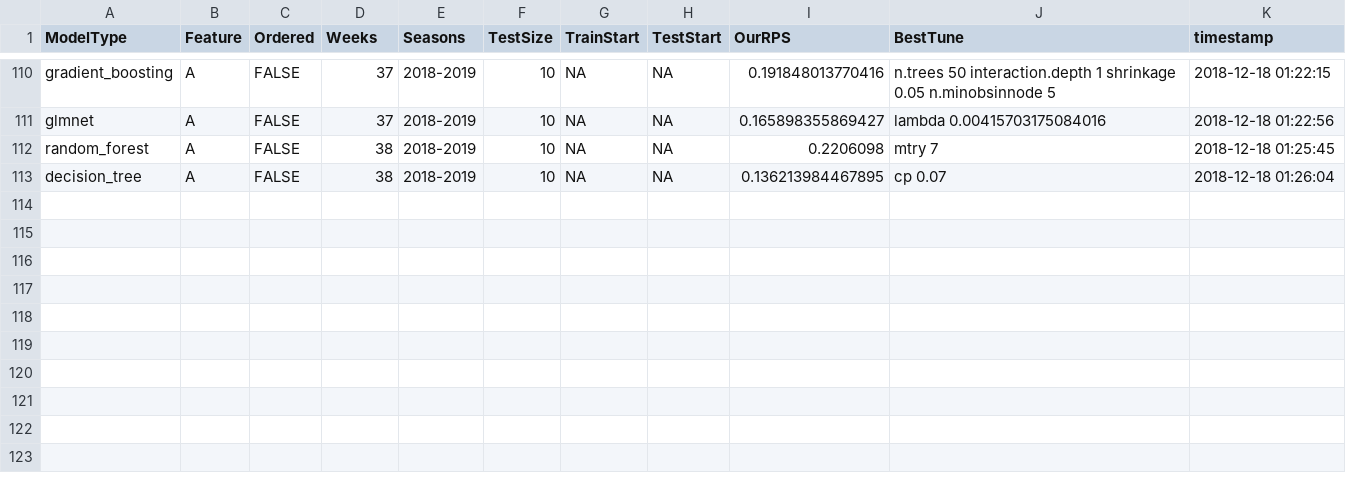
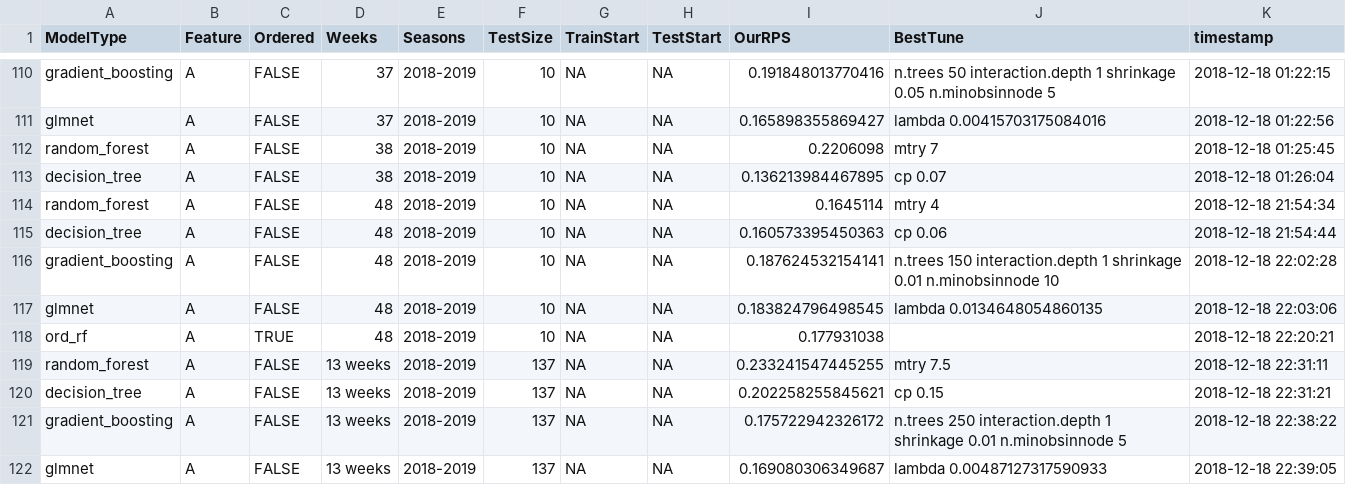
Before and after one commit to sarikayamerts/bitirme, a CSV file: summary2.csv, drawn as a sheet; only a part is shown, gaps mark what is left out.

```diff
--- a/summary2.csv
+++ b/summary2.csv
@@ -113 +113,10 @@ random_forest,A,FALSE,38,2018-2019,10,NA,NA,0.2206098, mtry 7,2018-12-18 01:25:4
 decision_tree,A,FALSE,38,2018-2019,10,NA,NA,0.136213984467895, cp 0.07,2018-12-18 01:26:04
+random_forest,A,FALSE,48,2018-2019,10,NA,NA,0.1645114, mtry 4,2018-12-18 21:54:34
+decision_tree,A,FALSE,48,2018-2019,10,NA,NA,0.160573395450363, cp 0.06,2018-12-18 21:54:44
+gradient_boosting,A,FALSE,48,2018-2019,10,NA,NA,0.187624532154141, n.trees 150 interaction.depth 1 shrinkage 0.01 n.minobsinnode 10,2018-12-18 22:02:28
+glmnet,A,FALSE,48,2018-2019,10,NA,NA,0.183824796498545, lambda 0.0134648054860135,2018-12-18 22:03:06
+ord_rf,A,TRUE,48,2018-2019,10,NA,NA,0.177931038,,2018-12-18 22:20:21
+random_forest,A,FALSE,13 weeks,2018-2019,137,NA,NA,0.233241547445255, mtry 7.5,2018-12-18 22:31:11
+decision_tree,A,FALSE,13 weeks,2018-2019,137,NA,NA,0.202258255845621, cp 0.15,2018-12-18 22:31:21
+gradient_boosting,A,FALSE,13 weeks,2018-2019,137,NA,NA,0.175722942326172, n.trees 250 interaction.depth 1 shrinkage 0.01 n.minobsinnode 5,2018-12-18 22:38:22
+glmnet,A,FALSE,13 weeks,2018-2019,137,NA,NA,0.169080306349687, lambda 0.00487127317590933,2018-12-18 22:39:05
```
Also changed, not shown: 2 other files.
